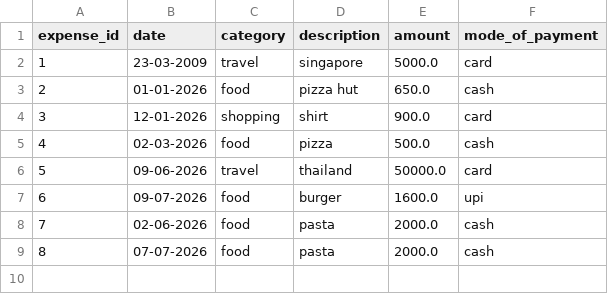
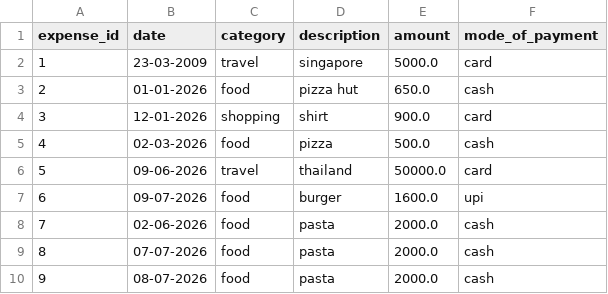
Before and after one commit to Urvi1408/Expense-Tracker, a CSV file: data/expenses.csv, drawn as a sheet; the diff names each change by its address in the sheet, - before the commit and + after, or states it on an @@ line.

```diff
--- a/data/expenses.csv
+++ b/data/expenses.csv
+row 10: 9 | 08-07-2026 | food | pasta | 2000.0 | cash
```
Also changed, not shown: 6 other files.
